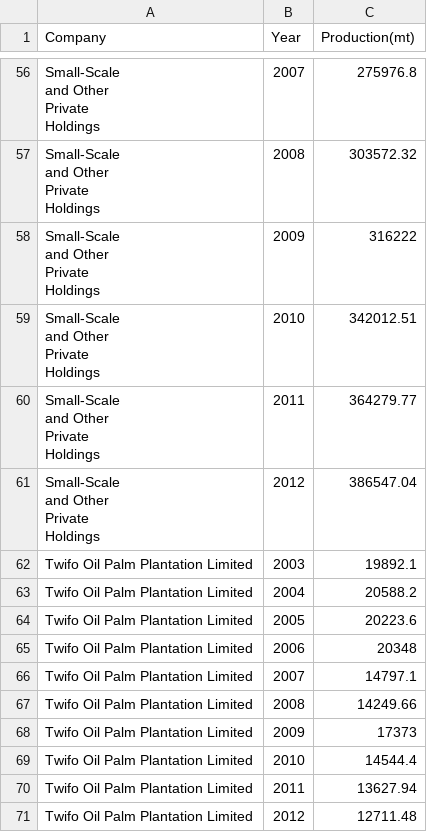
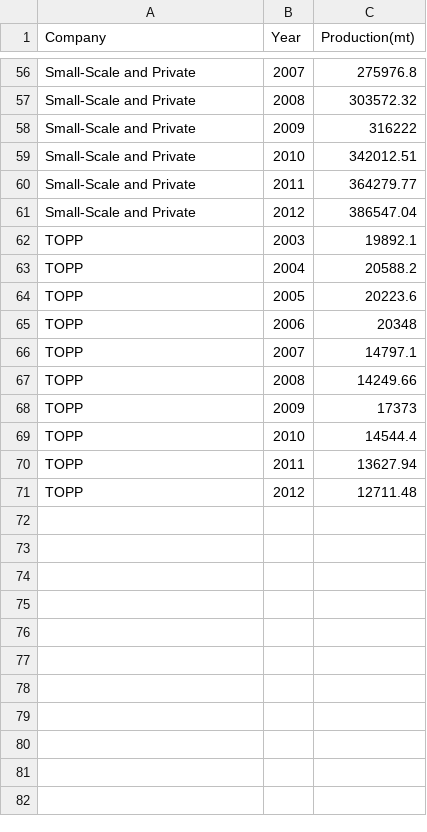
Before and after one commit to sdopoku/growing_gold, a CSV file: datasets/clean_data/ghana_oil_palm_2003_2012_clean.csv, drawn as a sheet; only a part is shown, gaps mark what is left out; ↵ is a line break in a cell; the diff covers the shown part only; the diff names each change by its address in the sheet, - before the commit and + after, or states it on an @@ line.

```diff
--- a/datasets/clean_data/ghana_oil_palm_2003_2012_clean.csv
+++ b/datasets/clean_data/ghana_oil_palm_2003_2012_clean.csv
-A56:A61 (Company): Small-Scale ↵ and Other ↵ Private ↵ Holdings
+A56:A61 (Company): Small-Scale and Private
-A62:A71 (Company): Twifo Oil Palm Plantation Limited
+A62:A71 (Company): TOPP
```
Also changed, not shown: 54 edited cells elsewhere in this file, 1 other file.
